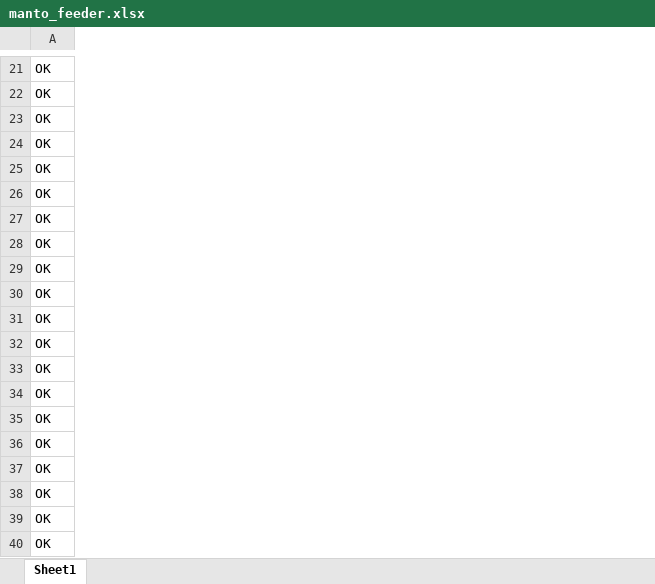
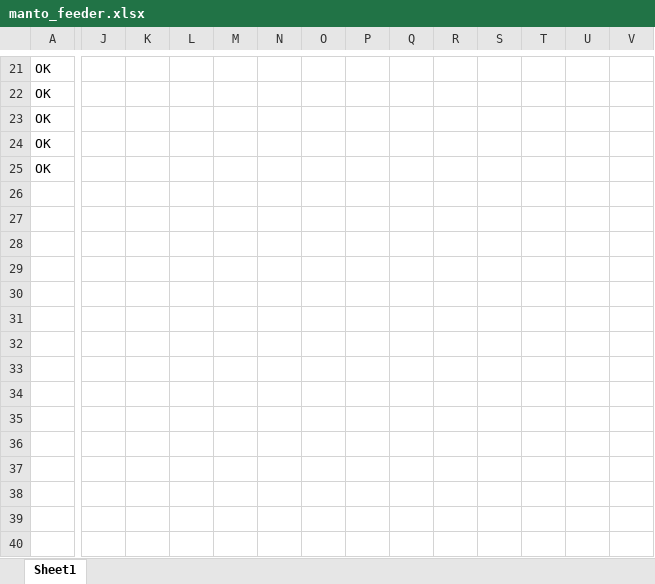
Before and after one commit to Echxvx2610/mantto_feeder, an Excel workbook: manto_feeder.xlsx, sheet Sheet1, drawn as a sheet; only a part is shown, gaps mark what is left out; values as stored, in another font and other column widths than the file's, no borders; removed rows and columns are numbered as before the commit, all else as after; rows hold the shown columns only; the diff covers the shown part only; the diff names each change by its address in the sheet, - before the commit and + after, or states it on an @@ line.

Commit message:
issue resuelto,ya se puede rellanar rango de columnas y se deteiene el proceso si se encuentra una celda con datos

```diff
--- a/manto_feeder.xlsx (sheet Sheet1)
+++ b/manto_feeder.xlsx (sheet Sheet1)
+column J, empty
+column K, empty
+column L, empty
+column M, empty
+column N, empty
+column O, empty
+column P, empty
+column Q, empty
+column R, empty
+column S, empty
+column T, empty
+column U, empty
+column V, empty
-row 26: OK
-row 27: OK
-row 28: OK
-row 29: OK
-row 30: OK
-row 31: OK
-row 32: OK
-row 33: OK
-row 34: OK
-row 35: OK
-row 36: OK
-row 37: OK
-row 38: OK
-row 39: OK
-row 40: OK
```
Also changed, not shown: 1 added row, 1 removed row, 6 added columns, 26 edited cells, cell formats and merged cells elsewhere in this sheet, 1 other file.
